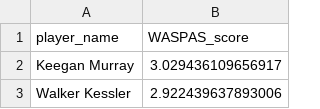
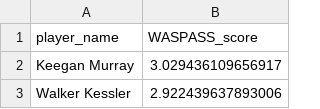
Before and after one commit to Oussou007/MCDM_Project, a CSV file: Ranking Results/output_ranking_WASPASS.csv (was Ranking Results/output_ranking_WASSPASS.csv), drawn as a sheet; only a part is shown.

Commit message:
Update output_ranking_WASPASS.csv

```diff
--- a/Ranking Results/output_ranking_WASSPASS.csv
+++ b/Ranking Results/output_ranking_WASPASS.csv
@@ -1,2 +1,2 @@
-player_name,WASPAS_score
+player_name,WASPASS_score
 Keegan Murray,3.029436109656917
```
